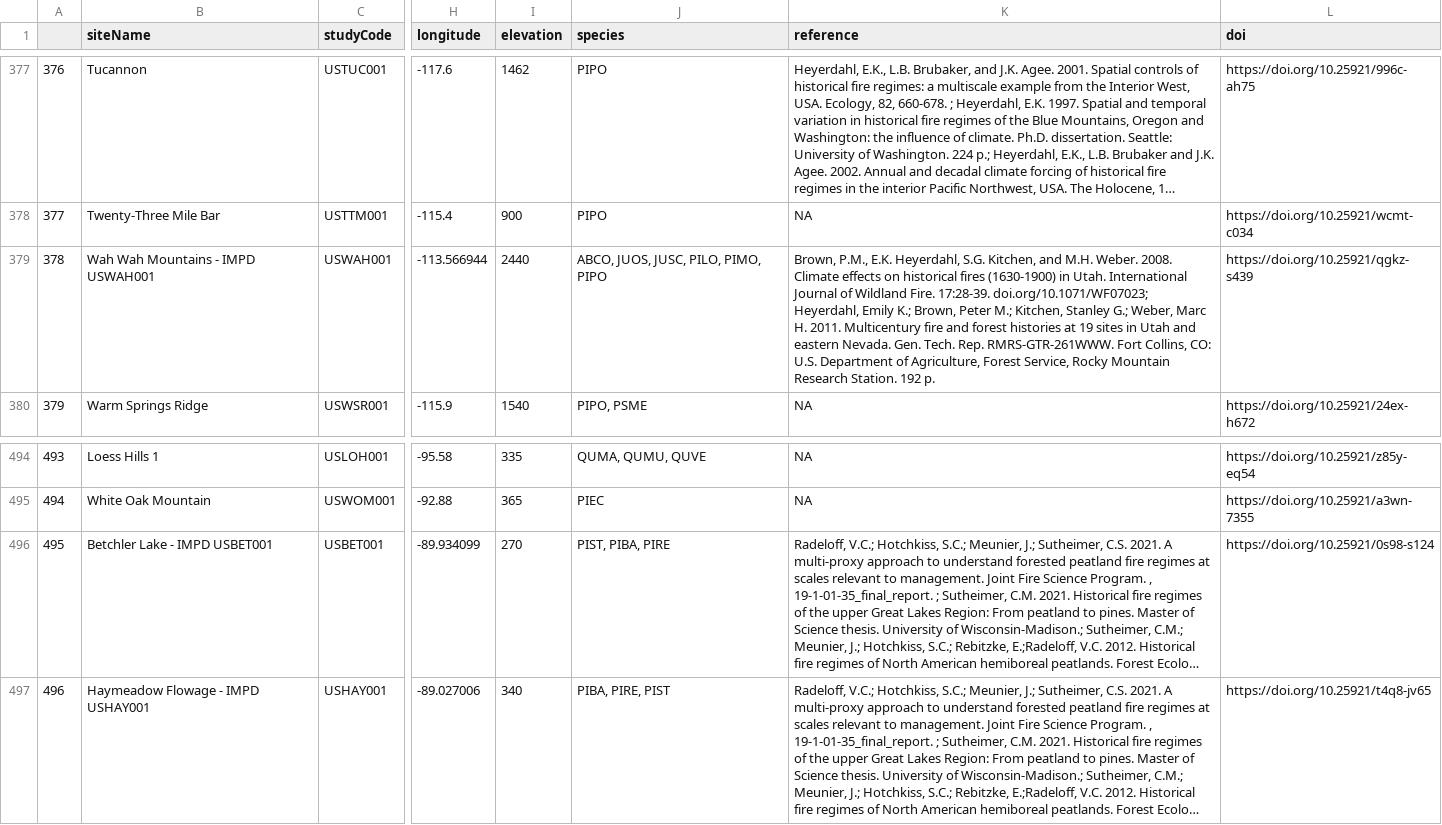
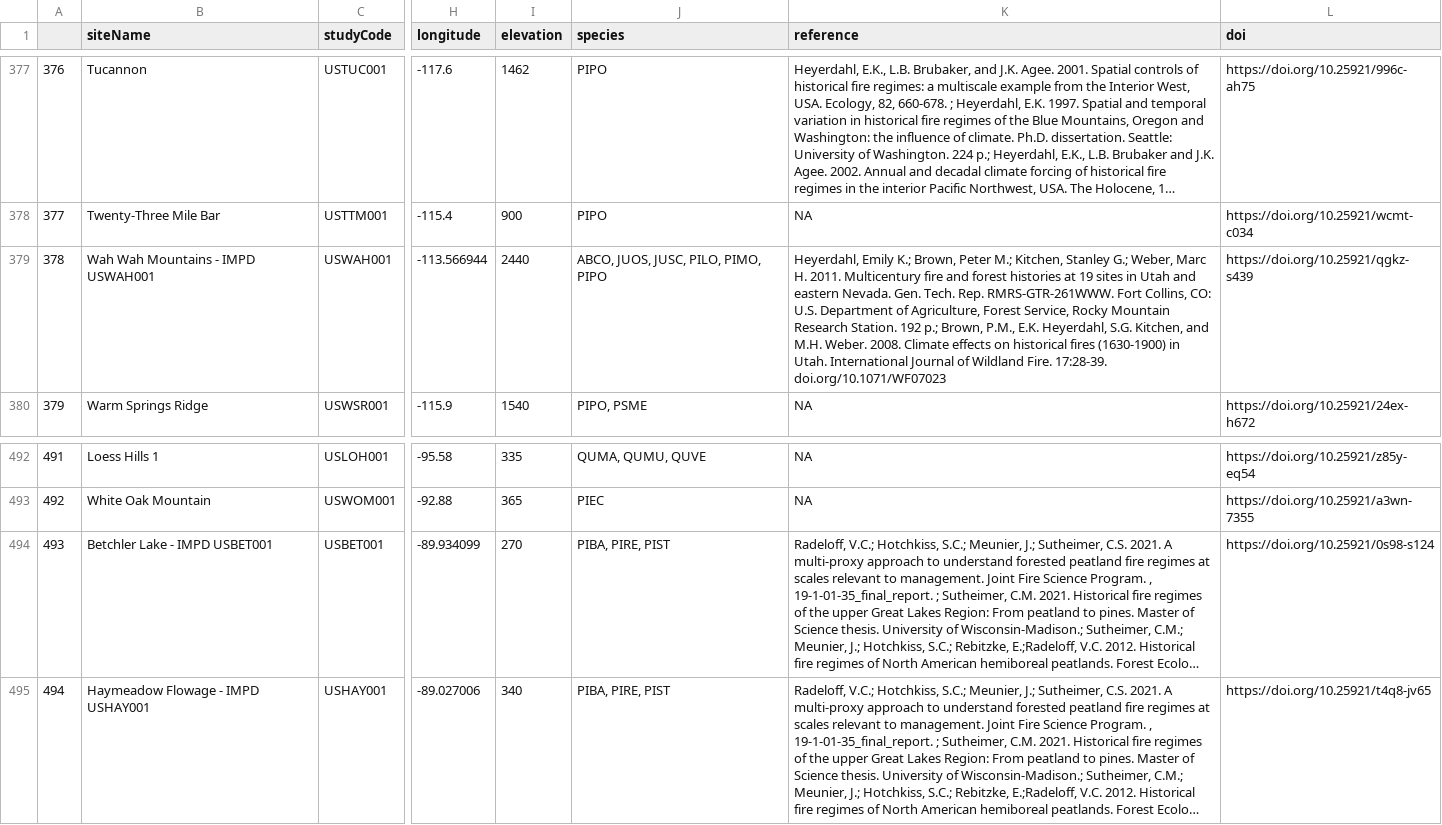
Before and after one commit to chguiterman/scrape-IMPD, a CSV file: data/impd_meta.csv, drawn as a sheet; only a part is shown, gaps mark what is left out; long unchanged cells end in …; addresses are those after the commit; the diff covers the shown part only; the diff names each change by its address in the sheet, - before the commit and + after, or states it on an @@ line.

```diff
--- a/data/impd_meta.csv
+++ b/data/impd_meta.csv
-K379 (reference): Brown, P.M., E.K. Heyerdahl, S.G. Kitchen, and M.H. Weber. 2008. Climate effects on historical fires (1630-1900) in Utah. International Journal of Wildland Fire. 17:28-39. doi.org/10.1071/WF07023; Heyerdahl, Emily K.; Brown, Peter M.; Kitchen, Stanley G.; Weber, Marc H. 2011. Multicentury fire and forest histories at 19 sites in Utah and eastern Nevada. Gen. Tech. Rep. RMRS-GTR-261WWW. Fort Collins, CO: U.S. Department of Agriculture, Forest Service, Rocky Mountain Research Station. 192 p.
+K379 (reference): Heyerdahl, Emily K.; Brown, Peter M.; Kitchen, Stanley G.; Weber, Marc H. 2011. Multicentury fire and forest histories at 19 sites in Utah and eastern Nevada. Gen. Tech. Rep. RMRS-GTR-261WWW. Fort Collins, CO: U.S. Department of Agriculture, Forest Service, Rocky Mountain Research Station. 192 p.; Brown, P.M., E.K. Heyerdahl, S.G. Kitchen, and M.H. Weber. 2008. Climate effects on historical fires (1630-1900) in Utah. International Journal of Wildland Fire. 17:28-39. doi.org/10.1071/WF07023
@@ column A renumbered from row 404 down @@
-J494 (species): PIST, PIBA, PIRE
+J494 (species): PIBA, PIRE, PIST
```
Also changed, not shown: 2 removed rows and 15 edited cells elsewhere in this file, 1 other file.
